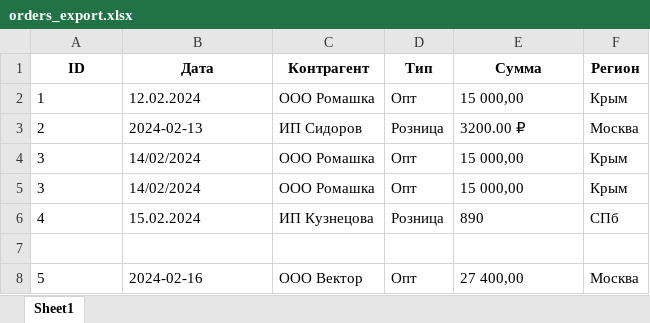
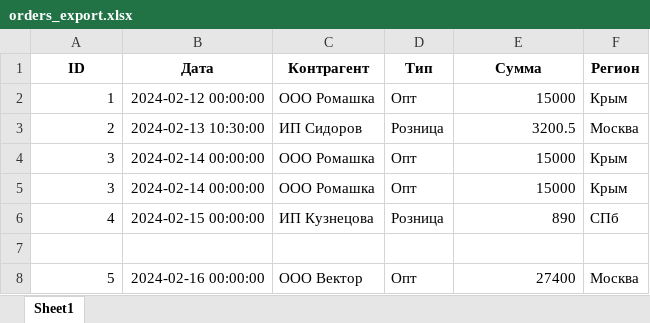
Before and after one commit to alexeyvorontsovtech-hash/csv-excel-cleaner, an Excel workbook: sample_data/orders_export.xlsx, sheet Sheet1, drawn as a sheet; values as stored, in another font and other column widths than the file's, no borders; the diff names each change by its address in the sheet, - before the commit and + after, or states it on an @@ line.

```diff
--- a/sample_data/orders_export.xlsx (sheet Sheet1)
+++ b/sample_data/orders_export.xlsx (sheet Sheet1)
-A2:A6 alignment: left
+A2:A6 alignment: right
-B2 (Дата): 12.02.2024
+B2 (Дата): 2024-02-12 00:00:00
-E2 (Сумма): 15 000,00
+E2 (Сумма): 15000
-B3 (Дата): 2024-02-13
+B3 (Дата): 2024-02-13 10:30:00
-E3 (Сумма): 3200.00 ₽
+E3 (Сумма): 3200.5
-B4:B5 (Дата): 14/02/2024
+B4:B5 (Дата): 2024-02-14 00:00:00
-E4:E5 (Сумма): 15 000,00
+E4:E5 (Сумма): 15000
-B6 (Дата): 15.02.2024
+B6 (Дата): 2024-02-15 00:00:00
-E6 alignment: left
+E6 alignment: right
-A8 alignment: left
+A8 alignment: right
-B8 (Дата): 2024-02-16
+B8 (Дата): 2024-02-16 00:00:00
-E8 (Сумма): 27 400,00
+E8 (Сумма): 27400
```
Also changed, not shown: 3 other files.
